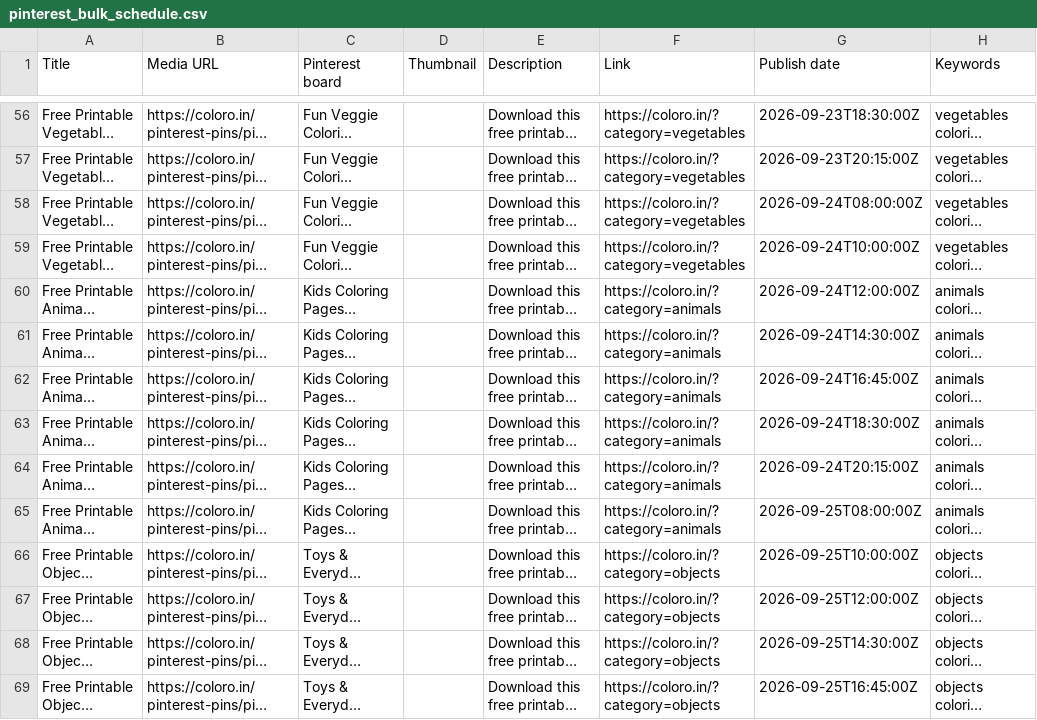
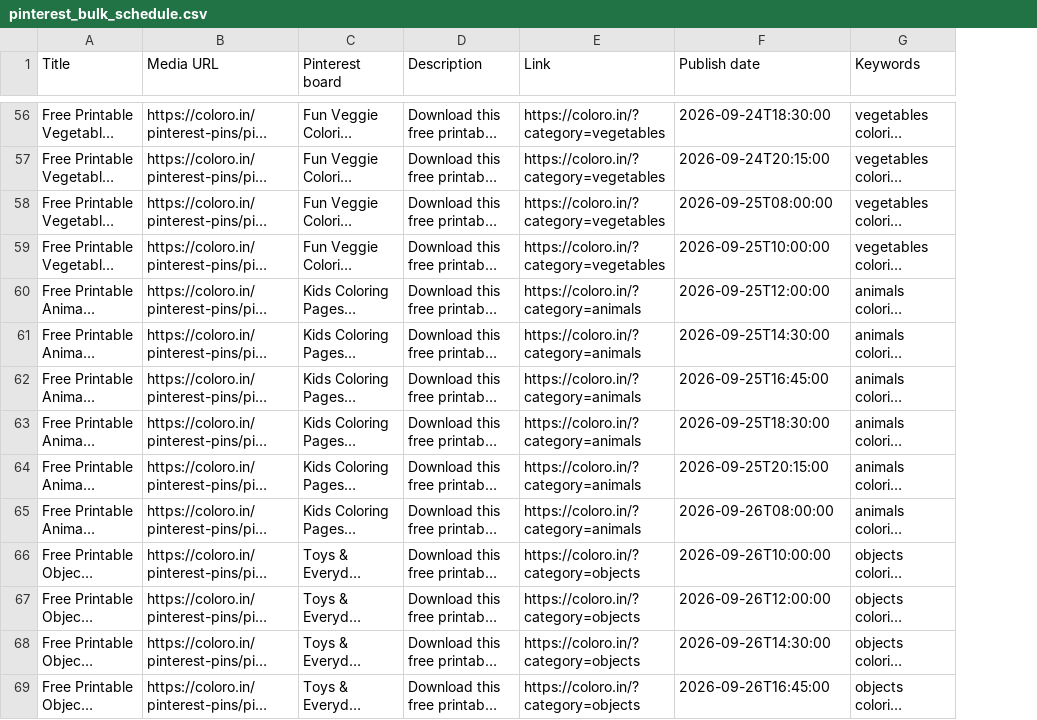
Before and after one commit to Singhak/Kid_Coloring, a CSV file: public/pinterest-pins/pinterest_bulk_schedule.csv, drawn as a sheet; only a part is shown, gaps mark what is left out; long unchanged cells end in …; removed rows and columns are numbered as before the commit, all else as after; the diff covers the shown part only; the diff names each change by its address in the sheet, - before the commit and + after, or states it on an @@ line.

Commit message:
chore(deploy): switch to direct SSH deployment
- Added direct SCP transfer to live server
- Removed Thumbnail column for Pinterest image CSV
- Adjusted pin schedule dates to prevent past slots
- Updated feeds and bulk schedule files

```diff
--- a/public/pinterest-pins/pinterest_bulk_schedule.csv
+++ b/public/pinterest-pins/pinterest_bulk_schedule.csv
-column D (Thumbnail), empty
-F56 (Publish date): 2026-09-23T18:30:00Z
+F56 (Publish date): 2026-09-24T18:30:00
-F57 (Publish date): 2026-09-23T20:15:00Z
+F57 (Publish date): 2026-09-24T20:15:00
-F58 (Publish date): 2026-09-24T08:00:00Z
+F58 (Publish date): 2026-09-25T08:00:00
-F59 (Publish date): 2026-09-24T10:00:00Z
+F59 (Publish date): 2026-09-25T10:00:00
-F60 (Publish date): 2026-09-24T12:00:00Z
+F60 (Publish date): 2026-09-25T12:00:00
-F61 (Publish date): 2026-09-24T14:30:00Z
+F61 (Publish date): 2026-09-25T14:30:00
-F62 (Publish date): 2026-09-24T16:45:00Z
+F62 (Publish date): 2026-09-25T16:45:00
-F63 (Publish date): 2026-09-24T18:30:00Z
+F63 (Publish date): 2026-09-25T18:30:00
-F64 (Publish date): 2026-09-24T20:15:00Z
+F64 (Publish date): 2026-09-25T20:15:00
-F65 (Publish date): 2026-09-25T08:00:00Z
+F65 (Publish date): 2026-09-26T08:00:00
-F66 (Publish date): 2026-09-25T10:00:00Z
+F66 (Publish date): 2026-09-26T10:00:00
-F67 (Publish date): 2026-09-25T12:00:00Z
+F67 (Publish date): 2026-09-26T12:00:00
-F68 (Publish date): 2026-09-25T14:30:00Z
+F68 (Publish date): 2026-09-26T14:30:00
-F69 (Publish date): 2026-09-25T16:45:00Z
+F69 (Publish date): 2026-09-26T16:45:00
```
Also changed, not shown: 86 edited cells elsewhere in this file, public/pinterest-pins/pinterest_bulk_schedule_hash.csv, public/pinterest-pins/pinterest_bulk_schedule_query.csv, 8 other files.
